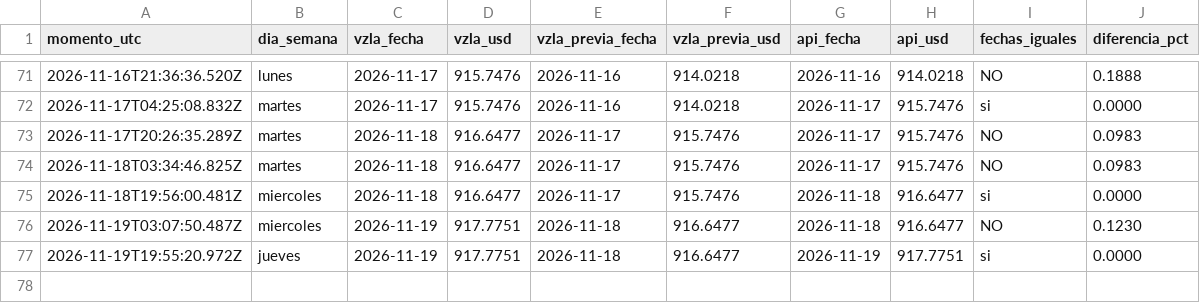
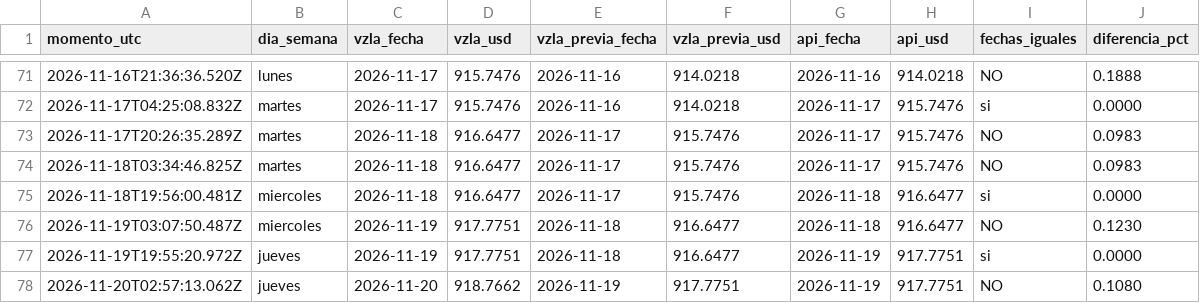
Before and after one commit to josephamselem2-ai/tasa-bcv, a CSV file: datos/registro.csv, drawn as a sheet; only a part is shown, gaps mark what is left out.

```diff
--- a/datos/registro.csv
+++ b/datos/registro.csv
@@ -77 +77,2 @@ momento_utc,dia_semana,vzla_fecha,vzla_usd,vzla_previa_fecha,vzla_previa_usd,api
 2026-11-19T19:55:20.972Z,jueves,2026-11-19,917.7751,2026-11-18,916.6477,2026-11-19,917.7751,si,0.0000
+2026-11-20T02:57:13.062Z,jueves,2026-11-20,918.7662,2026-11-19,917.7751,2026-11-19,917.7751,NO,0.1080
```
